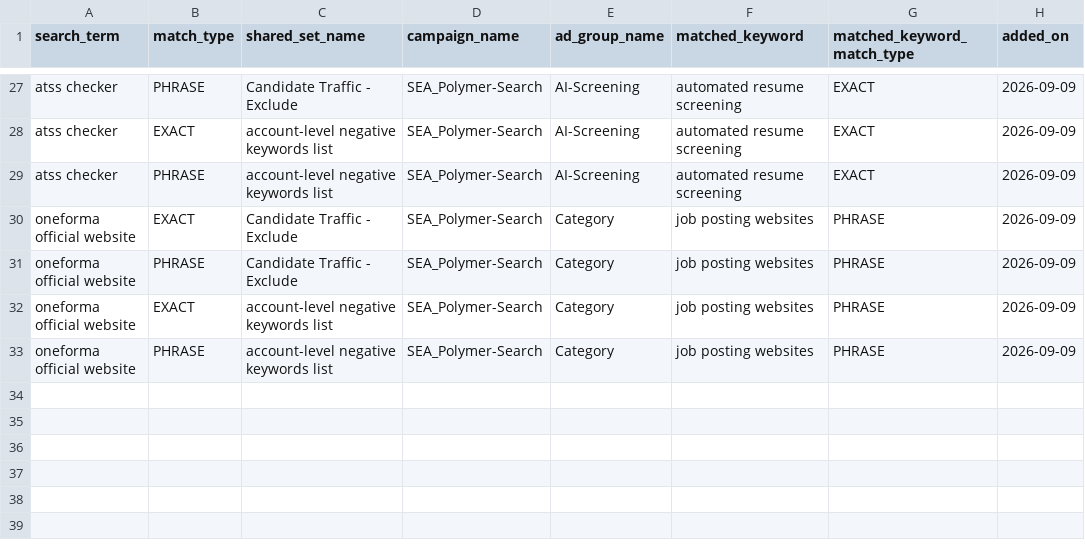
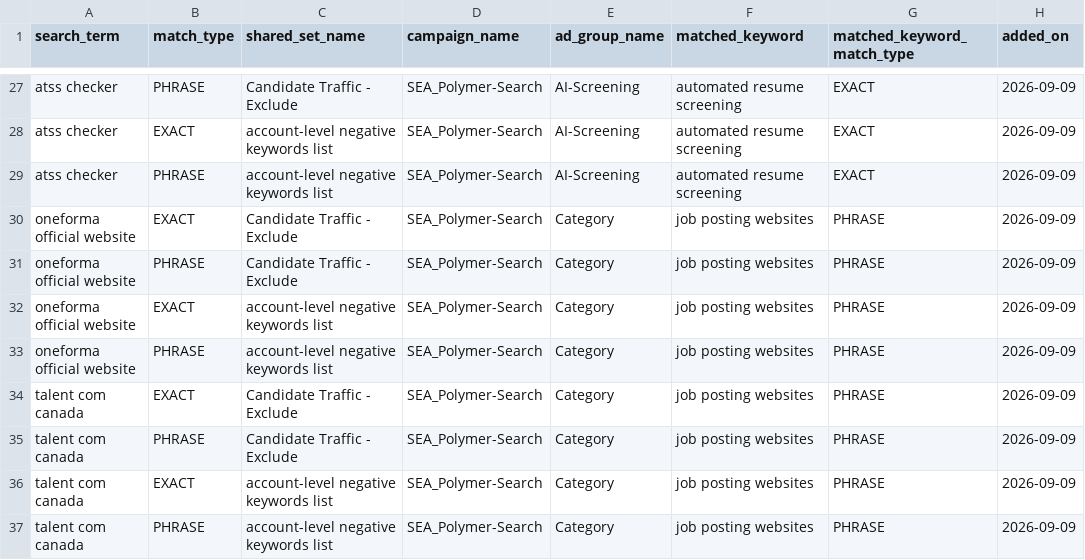
Before and after one commit to jessicagertig/paid-ads-management-pipeline, a CSV file: catalogue/added_negatives.csv, drawn as a sheet; only a part is shown, gaps mark what is left out.

```diff
--- a/catalogue/added_negatives.csv
+++ b/catalogue/added_negatives.csv
@@ -33 +33,5 @@ oneforma official website,EXACT,account-level negative keywords list,SEA_Polymer
 oneforma official website,PHRASE,account-level negative keywords list,SEA_Polymer-Search,Category,job posting websites,PHRASE,2026-09-09
+talent com canada,EXACT,Candidate Traffic - Exclude,SEA_Polymer-Search,Category,job posting websites,PHRASE,2026-09-09
+talent com canada,PHRASE,Candidate Traffic - Exclude,SEA_Polymer-Search,Category,job posting websites,PHRASE,2026-09-09
+talent com canada,EXACT,account-level negative keywords list,SEA_Polymer-Search,Category,job posting websites,PHRASE,2026-09-09
+talent com canada,PHRASE,account-level negative keywords list,SEA_Polymer-Search,Category,job posting websites,PHRASE,2026-09-09
```
